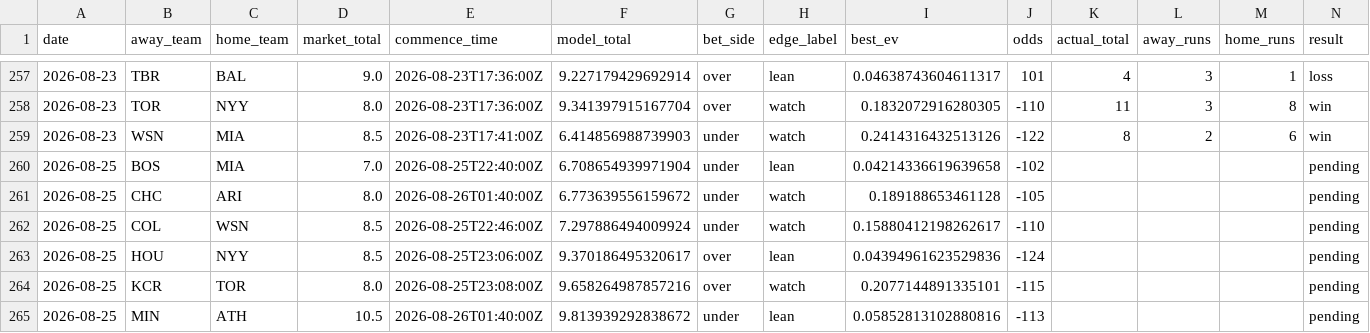
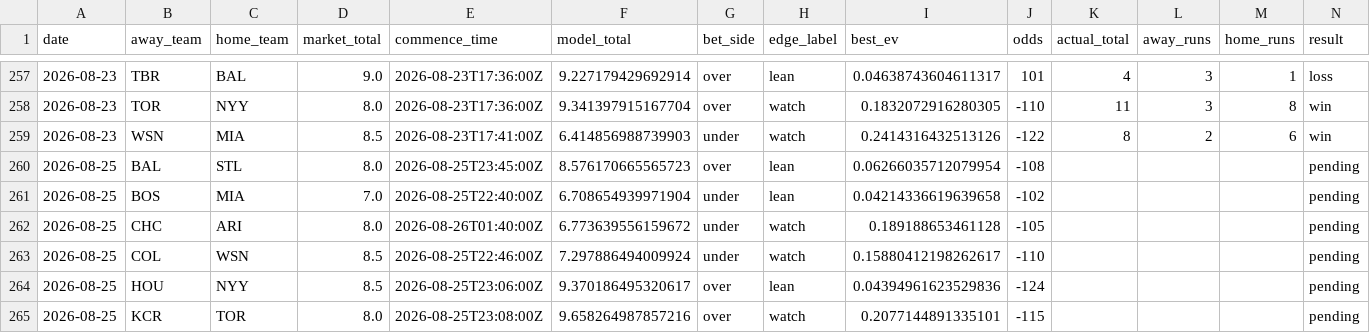
Before and after one commit to Jackstein0/atsrecipts-live-model, a CSV file: atsrecipts-upload-ready/data/processed/pick_tracker_model_b.csv, drawn as a sheet; only a part is shown, gaps mark what is left out; the shorter side is filled out with more unchanged rows; rows hold the shown columns only; the diff names each change by its address in the sheet, - before the commit and + after, or states it on an @@ line.

```diff
--- a/atsrecipts-upload-ready/data/processed/pick_tracker_model_b.csv
+++ b/atsrecipts-upload-ready/data/processed/pick_tracker_model_b.csv
+row 260: 2026-08-25 | BAL | STL | 8.0 | 2026-08-25T23:45:00Z | 8.576170665565723 | over | lean | 0.06266035712079954 | -108 |  |  |  | pending
```
Also changed, not shown: atsrecipts-upload-ready/data/processed/today_board.csv, atsrecipts-upload-ready/data/processed/today_features.csv, 11 other files.
